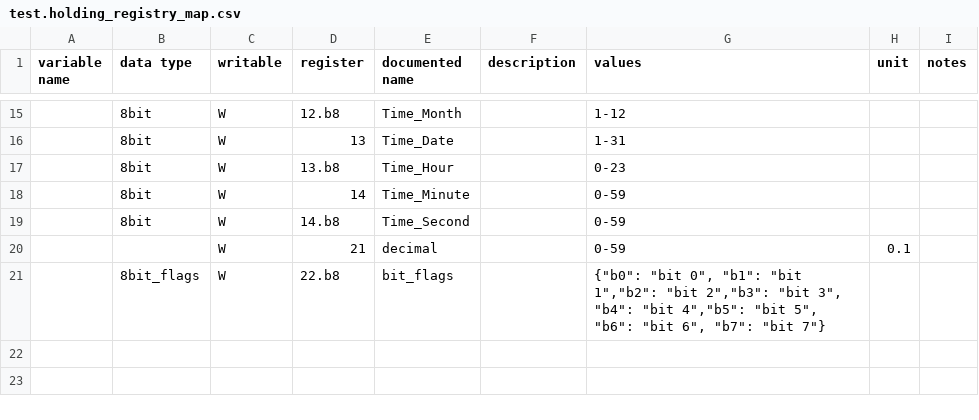
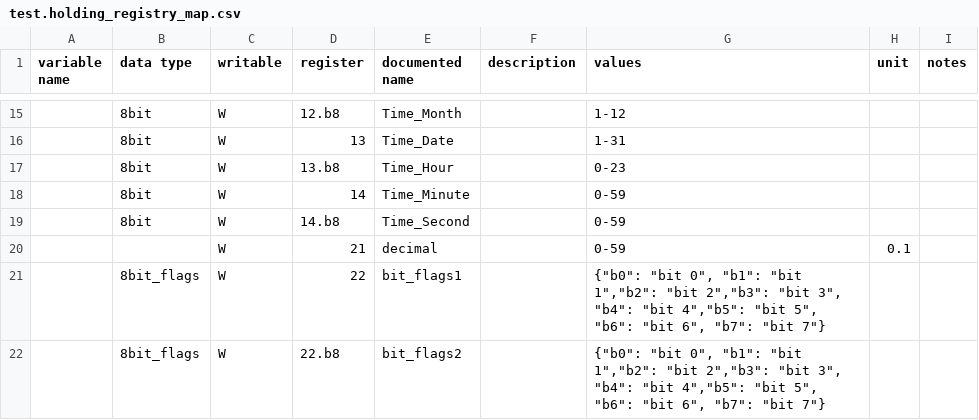
Before and after one commit to yNosGR/PythonProtocolGateway, a CSV file: protocols/test.holding_registry_map.csv, drawn as a sheet; only a part is shown, gaps mark what is left out.

```diff
--- a/protocols/test.holding_registry_map.csv
+++ b/protocols/test.holding_registry_map.csv
@@ -20,2 +20,3 @@ variable name,data type,writable,register,documented name,description,values,uni
 ,,W,21,decimal,,0-59,0.1,
-,8bit_flags,W,22.b8,bit_flags,,"{""b0"": ""bit 0"", ""b1"": ""bit 1"",""b2"": ""bit 2"",""b3"": ""bit 3"", ""b4"": ""bit 4"",""b5"": ""bit 5"", ""b6"": ""bit 6"", ""b7"": ""bit 7""}",,
+,8bit_flags,W,22,bit_flags1,,"{""b0"": ""bit 0"", ""b1"": ""bit 1"",""b2"": ""bit 2"",""b3"": ""bit 3"", ""b4"": ""bit 4"",""b5"": ""bit 5"", ""b6"": ""bit 6"", ""b7"": ""bit 7""}",,
+,8bit_flags,W,22.b8,bit_flags2,,"{""b0"": ""bit 0"", ""b1"": ""bit 1"",""b2"": ""bit 2"",""b3"": ""bit 3"", ""b4"": ""bit 4"",""b5"": ""bit 5"", ""b6"": ""bit 6"", ""b7"": ""bit 7""}",,
```
Also changed, not shown: 2 other files.
